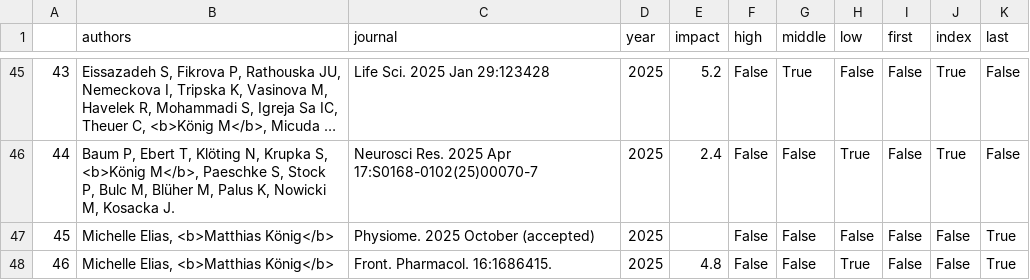
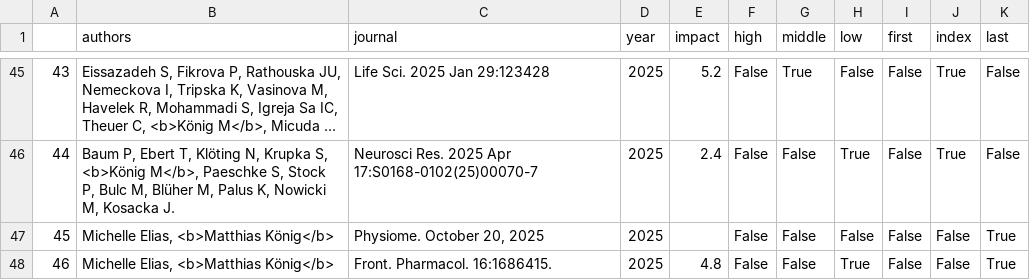
Before and after one commit to matthiaskoenig/livermetabolism-site, a TSV file: src/results/publication_matrix.tsv, drawn as a sheet; only a part is shown, gaps mark what is left out; long unchanged cells end in ….

```diff
--- a/src/results/publication_matrix.tsv
+++ b/src/results/publication_matrix.tsv
@@ -46,3 +46,3 @@
 44	Baum P, Ebert T, Klöting N, Krupka S, <b>König M</b>, Paeschke S, Stock P, Bulc M, Blüher M, Palus K, Nowicki M, Kosacka J.	Neurosci Res. 2025 Apr 17:S0168-0102(25)00070-7	2025	2.4	False	False	True	False	True	False
-45	Michelle Elias, <b>Matthias König</b>	Physiome. 2025 October (accepted)	2025		False	False	False	False	False	True
+45	Michelle Elias, <b>Matthias König</b>	Physiome. October 20, 2025	2025		False	False	False	False	False	True
 46	Michelle Elias, <b>Matthias König</b>	Front. Pharmacol. 16:1686415.	2025	4.8	False	False	True	False	False	True
```
Also changed, not shown: 5 other files.
